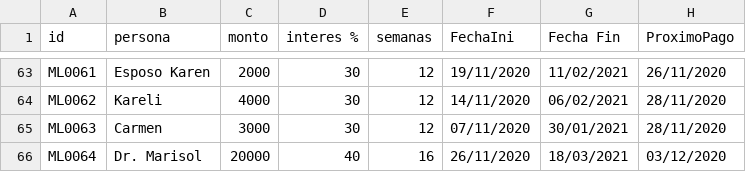
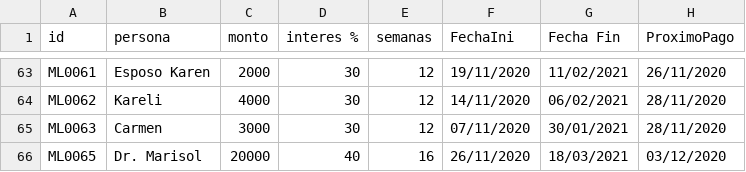
Before and after one commit to lrangel82/pagaML, a CSV file: db/prestamos.csv, drawn as a sheet; only a part is shown, gaps mark what is left out; the diff names each change by its address in the sheet, - before the commit and + after, or states it on an @@ line.

```diff
--- a/db/prestamos.csv
+++ b/db/prestamos.csv
-A66 (id): ML0064
+A66 (id): ML0065
```
Also changed, not shown: 9 other files.
